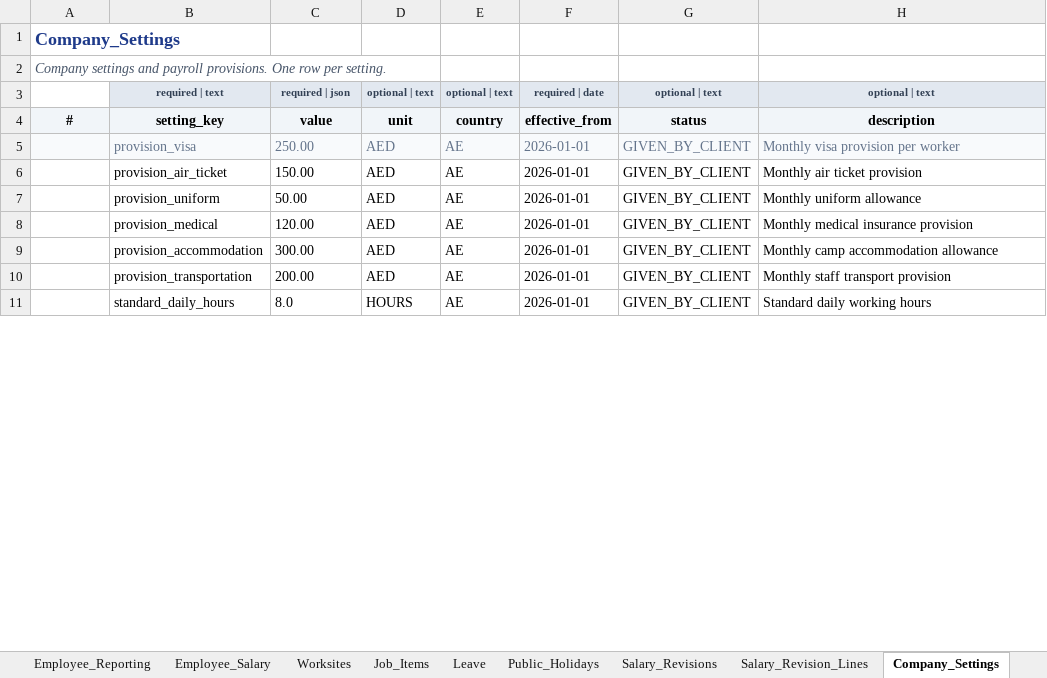
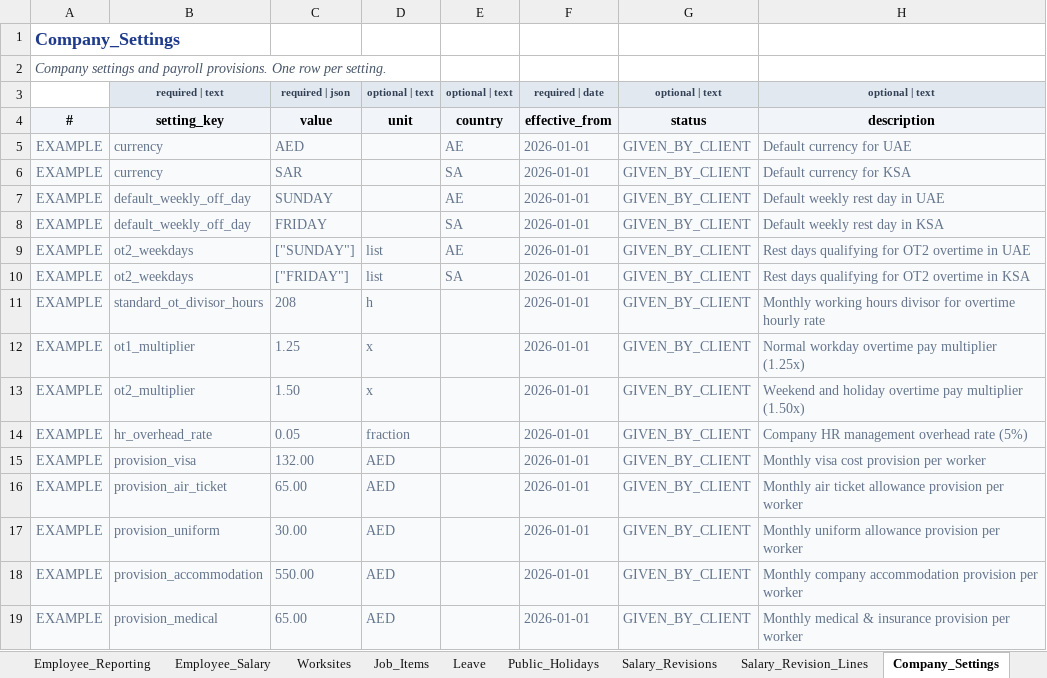
Before and after one commit to eberjohns/field-worker-tracker, an Excel workbook: docs/import-templates/FieldWorkerTracker_Import_Template_v1.0.xlsx, sheet Company_Settings, drawn as a sheet; only a part is shown; values as stored, in another font and other column widths than the file's, no borders; removed rows and columns are numbered as before the commit, all else as after; the diff covers the shown part only; the diff names each change by its address in the sheet, - before the commit and + after, or states it on an @@ line.

```diff
--- a/docs/import-templates/FieldWorkerTracker_Import_Template_v1.0.xlsx (sheet Company_Settings)
+++ b/docs/import-templates/FieldWorkerTracker_Import_Template_v1.0.xlsx (sheet Company_Settings)
+row 5: EXAMPLE | currency | AED |  | AE | 2026-01-01 | GIVEN_BY_CLIENT | Default currency for UAE
+row 6: EXAMPLE | currency | SAR |  | SA | 2026-01-01 | GIVEN_BY_CLIENT | Default currency for KSA
+row 7: EXAMPLE | default_weekly_off_day | SUNDAY |  | AE | 2026-01-01 | GIVEN_BY_CLIENT | Default weekly rest day in UAE
+row 8: EXAMPLE | default_weekly_off_day | FRIDAY |  | SA | 2026-01-01 | GIVEN_BY_CLIENT | Default weekly rest day in KSA
+row 9: EXAMPLE | ot2_weekdays | ["SUNDAY"] | list | AE | 2026-01-01 | GIVEN_BY_CLIENT | Rest days qualifying for OT2 overtime in UAE
+row 10: EXAMPLE | ot2_weekdays | ["FRIDAY"] | list | SA | 2026-01-01 | GIVEN_BY_CLIENT | Rest days qualifying for OT2 overtime in KSA
+row 11: EXAMPLE | standard_ot_divisor_hours | 208 | h |  | 2026-01-01 | GIVEN_BY_CLIENT | Monthly working hours divisor for overtime hourly rate
+row 12: EXAMPLE | ot1_multiplier | 1.25 | x |  | 2026-01-01 | GIVEN_BY_CLIENT | Normal workday overtime pay multiplier (1.25x)
+row 13: EXAMPLE | ot2_multiplier | 1.50 | x |  | 2026-01-01 | GIVEN_BY_CLIENT | Weekend and holiday overtime pay multiplier (1.50x)
+row 14: EXAMPLE | hr_overhead_rate | 0.05 | fraction |  | 2026-01-01 | GIVEN_BY_CLIENT | Company HR management overhead rate (5%)
-A15:A17: (empty)
+A15:A17: EXAMPLE
-C15: 250.00
+C15: 132.00
-E15:E17: AE
+E15:E17: (empty)
-H15: Monthly visa provision per worker
+H15: Monthly visa cost provision per worker
-A16:H17 fill: none
+A16:H17 fill: #F8FAFC
-B16:D17 text colour: black
+B16:D17 text colour: #64748B
-C16: 150.00
+C16: 65.00
-F16:H17 text colour: black
+F16:H17 text colour: #64748B
-H16: Monthly air ticket provision
+H16: Monthly air ticket allowance provision per worker
-C17: 50.00
+C17: 30.00
-H17: Monthly uniform allowance
+H17: Monthly uniform allowance provision per worker
+row 18: EXAMPLE | provision_accommodation | 550.00 | AED |  | 2026-01-01 | GIVEN_BY_CLIENT | Monthly company accommodation provision per worker
-A19: (empty)
+A19: EXAMPLE
-A19:H19 fill: none
+A19:H19 fill: #F8FAFC
-B19:D19 text colour: black
+B19:D19 text colour: #64748B
-C19: 120.00
+C19: 65.00
-E19: AE
+E19: (empty)
-F19:H19 text colour: black
+F19:H19 text colour: #64748B
-H19: Monthly medical insurance provision
+H19: Monthly medical & insurance provision per worker
-row 9:  | provision_accommodation | 300.00 | AED | AE | 2026-01-01 | GIVEN_BY_CLIENT | Monthly camp accommodation allowance
-row 10:  | provision_transportation | 200.00 | AED | AE | 2026-01-01 | GIVEN_BY_CLIENT | Monthly staff transport provision
-row 11:  | standard_daily_hours | 8.0 | HOURS | AE | 2026-01-01 | GIVEN_BY_CLIENT | Standard daily working hours
```
Also changed, not shown: 30 added rows and 19 removed rows elsewhere in this sheet, sheet Job_Items, sheet Employees, sheet Worksites, sheet Employee_Salary, sheet Employee_Reporting, sheet Salary_Revision_Lines, 8 more sheets, 28 other files.
